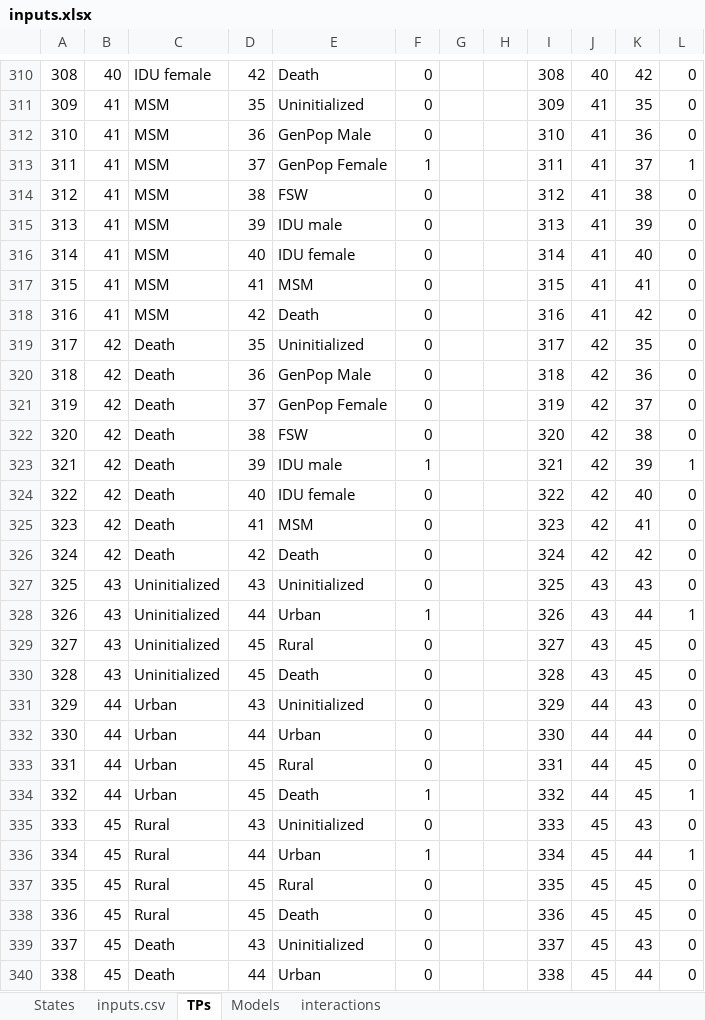
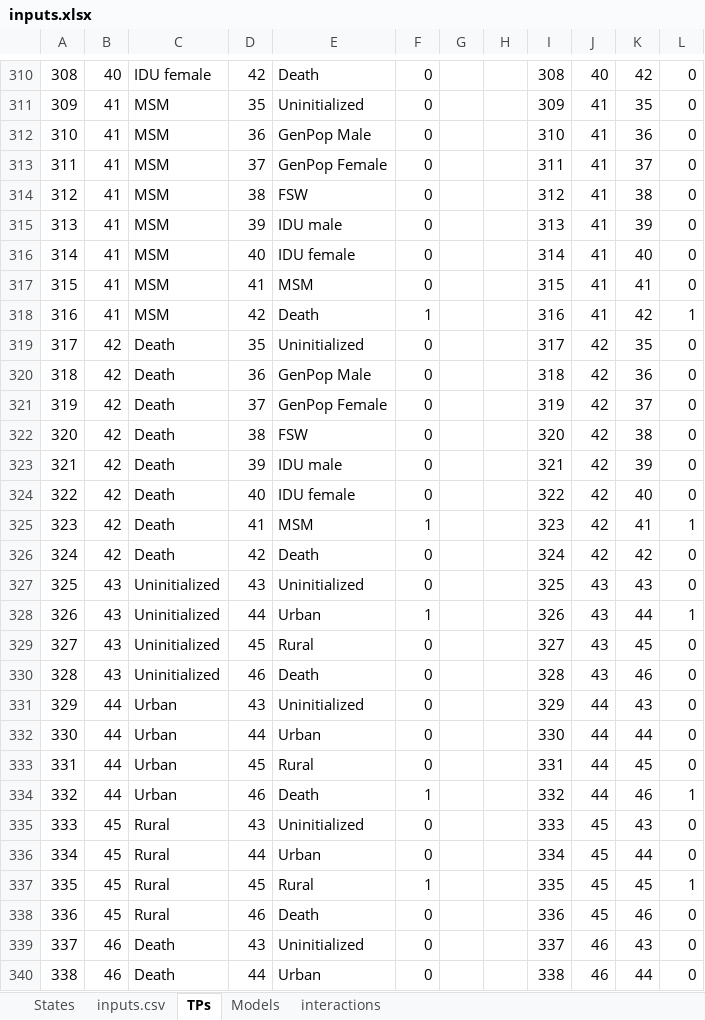
Before and after one commit to alexgoodell/go-mdism, an Excel workbook: input-files/inputs.xlsx, sheet TPs, drawn as a sheet; only a part is shown, gaps mark what is left out; values as stored, in another font and other column widths than the file's, no borders; the diff covers the shown part only; the diff names each change by its address in the sheet, - before the commit and + after, or states it on an @@ line.

```diff
--- a/input-files/inputs.xlsx (sheet TPs)
+++ b/input-files/inputs.xlsx (sheet TPs)
-F313: 1
+F313: 0
-L313: 1
+L313: 0
-F318: 0
+F318: 1
-L318: 0
+L318: 1
-F323: 1
+F323: 0
-L323: 1
+L323: 0
-F325: 0
+F325: 1
-L325: 0
+L325: 1
-D330: 45
+D330: 46
-K330: 45
+K330: 46
-D334: 45
+D334: 46
-K334: 45
+K334: 46
-F336: 1
+F336: 0
-L336: 1
+L336: 0
-F337: 0
+F337: 1
-L337: 0
+L337: 1
-D338: 45
+D338: 46
-K338: 45
+K338: 46
-B339:B340: 45
+B339:B340: 46
-J339:J340: 45
+J339:J340: 46
```
Also changed, not shown: 506 edited cells elsewhere in this sheet, 18 other files.
